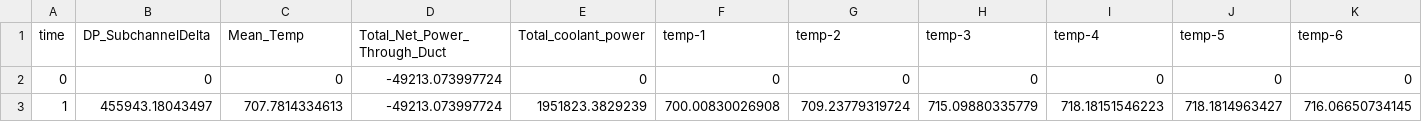
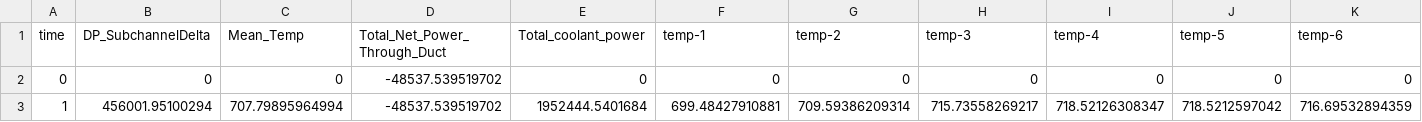
Before and after one commit to idaholab/virtual_test_bed, a CSV file: sfr/subchannel/multiple_SCM_assemblies/7assemblies/gold/HC_master_out_subchannel0.csv, drawn as a sheet; only a part is shown; the diff covers the shown part only; the diff names each change by its address in the sheet, - before the commit and + after, or states it on an @@ line.

```diff
--- a/sfr/subchannel/multiple_SCM_assemblies/7assemblies/gold/HC_master_out_subchannel0.csv
+++ b/sfr/subchannel/multiple_SCM_assemblies/7assemblies/gold/HC_master_out_subchannel0.csv
-D2:D3 (Total_Net_Power_Through_Duct): -49213.073997724
+D2:D3 (Total_Net_Power_Through_Duct): -48537.539519702
-B3 (DP_SubchannelDelta): 455943.18043497
+B3 (DP_SubchannelDelta): 456001.95100294
-C3 (Mean_Temp): 707.7814334613
+C3 (Mean_Temp): 707.79895964994
-E3 (Total_coolant_power): 1951823.3829239
+E3 (Total_coolant_power): 1952444.5401684
-F3 (temp-1): 700.00830026908
+F3 (temp-1): 699.48427910881
-G3 (temp-2): 709.23779319724
+G3 (temp-2): 709.59386209314
-H3 (temp-3): 715.09880335779
+H3 (temp-3): 715.73558269217
-I3 (temp-4): 718.18151546223
+I3 (temp-4): 718.52126308347
-J3 (temp-5): 718.1814963427
+J3 (temp-5): 718.5212597042
-K3 (temp-6): 716.06650734145
+K3 (temp-6): 716.69532894359
```
Also changed, not shown: 2 edited cells elsewhere in this file, sfr/subchannel/multiple_SCM_assemblies/7assemblies/gold/HC_master_out.csv, sfr/subchannel/ornl_19_pin/gold/ornl_19_pin_out.csv.
